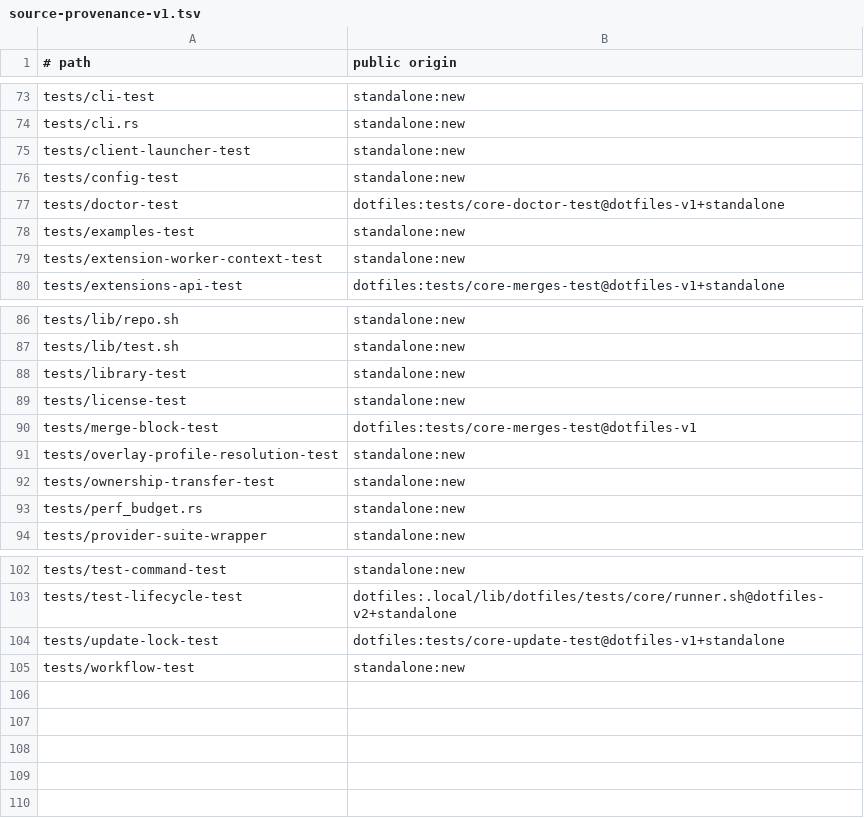
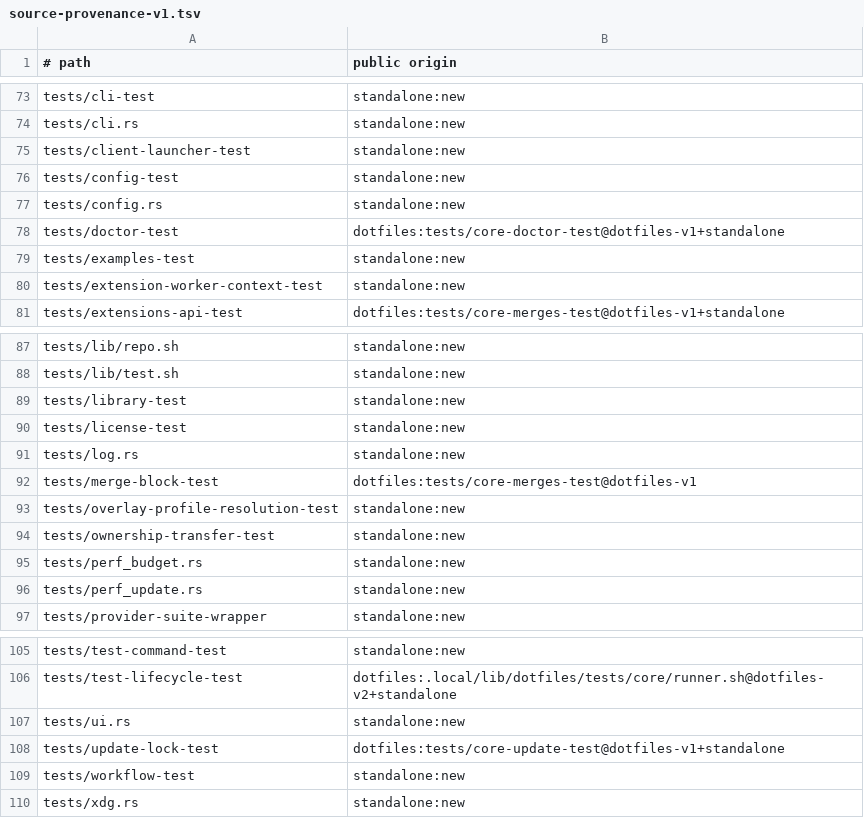
Before and after one commit to cgraf78/dot, a TSV file: docs/source-provenance-v1.tsv, drawn as a sheet; only a part is shown, gaps mark what is left out; the diff names each change by its address in the sheet, - before the commit and + after, or states it on an @@ line.

Commit message:
Port config, XDG, UI, and log foundations to Rust (slice 2) (#69)
This slice ports the shared infrastructure every later module builds on:
strict config parsing (the input layer), XDG path resolution, and the
public UI/log output helpers. Landing these early means subsequent
slices reuse tested primitives instead of re-deriving shell quirks, and
the C-locale validation pin settles locale behavior for the whole port.
It also unifies the differential-test scratch dirs and calibrates the
update perf budgets. The binary is still not on PATH.

Summary

- port the strict config parser with differential shell-vs-Rust
  tests (C locale pin for validation)
- port XDG resolution, public UI helpers, and quiet-gated log
  helpers with differential tests
- unify differential scratch dirs on counter-based TempDir; run
  executable fixtures from the target dir, not `/tmp`
- calibrate the update harness budgets and register
  `tests/perf_update.rs` in the source inventory
- repair the Termux/macOS rust gates (transported binary, brewed
  Bash) and record them in the shellcheck inventory
- one intentional shell change: the `config.sh` locale pin; the
  binary is still not on PATH

Testing

- `cargo test --locked` (56 passed, 1 ignored perf test)
- `cargo clippy --locked --all-targets --all-features -- -D warnings`
- `cargo fmt --check`
- `bash tests/run` (28/28 suites)

Stacked on #68 (`rust-port`); do not merge.

```diff
--- a/docs/source-provenance-v1.tsv
+++ b/docs/source-provenance-v1.tsv
+row 77: tests/config.rs | standalone:new
+row 91: tests/log.rs | standalone:new
+row 96: tests/perf_update.rs | standalone:new
+row 107: tests/ui.rs | standalone:new
+row 110: tests/xdg.rs | standalone:new
```
Also changed, not shown: 14 other files.
